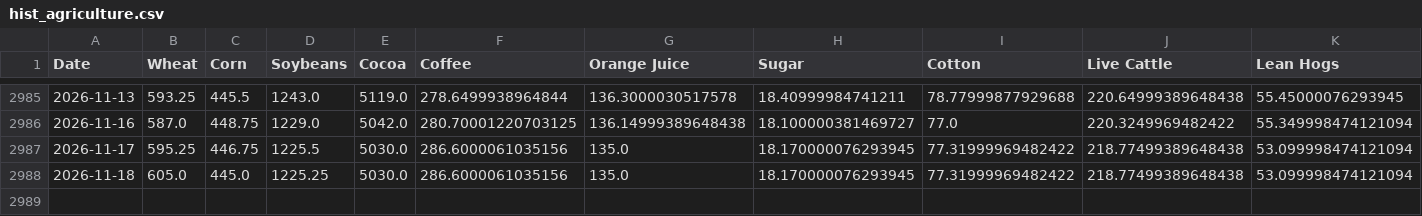
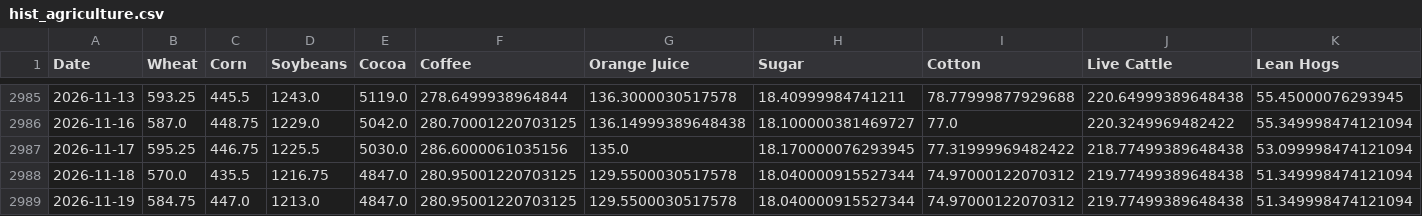
Before and after one commit to aethrixdev/cross_market_dashboard, a CSV file: data/processed/hist_agriculture.csv, drawn as a sheet; only a part is shown, gaps mark what is left out.

```diff
--- a/data/processed/hist_agriculture.csv
+++ b/data/processed/hist_agriculture.csv
@@ -2987,2 +2987,3 @@ Date,Wheat,Corn,Soybeans,Cocoa,Coffee,Orange Juice,Sugar,Cotton,Live Cattle,Lean
 2026-11-17,595.25,446.75,1225.5,5030.0,286.6000061035156,135.0,18.170000076293945,77.31999969482422,218.77499389648438,53.099998474121094
-2026-11-18,605.0,445.0,1225.25,5030.0,286.6000061035156,135.0,18.170000076293945,77.31999969482422,218.77499389648438,53.099998474121094
+2026-11-18,570.0,435.5,1216.75,4847.0,280.95001220703125,129.5500030517578,18.040000915527344,74.97000122070312,219.77499389648438,51.349998474121094
+2026-11-19,584.75,447.0,1213.0,4847.0,280.95001220703125,129.5500030517578,18.040000915527344,74.97000122070312,219.77499389648438,51.349998474121094
```
Also changed, not shown: data/processed/hist_energy.csv, data/processed/hist_metals.csv, 25 other files.
